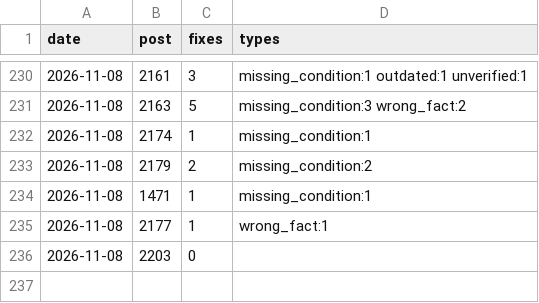
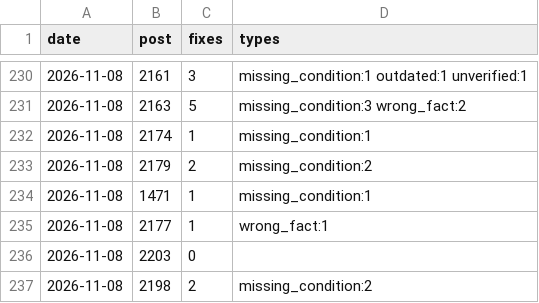
Before and after one commit to yoorimint/first-lab, a CSV file: automation/quality-log.csv, drawn as a sheet; only a part is shown, gaps mark what is left out; the diff names each change by its address in the sheet, - before the commit and + after, or states it on an @@ line.

```diff
--- a/automation/quality-log.csv
+++ b/automation/quality-log.csv
+row 237: 2026-11-08 | 2198 | 2 | missing_condition:2
```
Also changed, not shown: 5 other files.
